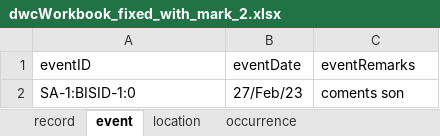
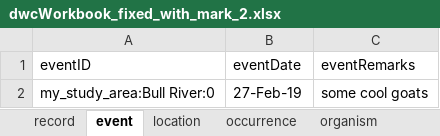
Before and after one commit to bcgov/biohubbc-utils, an Excel workbook: utils/templates/observations/transform/output/dwcWorkbook_fixed_with_mark_2.xlsx, sheet event, drawn as a sheet; values as stored, in another font and other column widths than the file's, no borders; removed rows and columns are numbered as before the commit, all else as after; the diff names each change by its address in the sheet, - before the commit and + after, or states it on an @@ line.

Commit message:
updated goat, moose transect, and elk general

```diff
--- a/utils/templates/observations/transform/output/dwcWorkbook_fixed_with_mark_2.xlsx (sheet event)
+++ b/utils/templates/observations/transform/output/dwcWorkbook_fixed_with_mark_2.xlsx (sheet event)
-row 2: SA-1:BISID-1:0 | 27/Feb/23 | coments son
+row 2: my_study_area:Bull River:0 | 27-Feb-19 | some cool goats
```
Also changed, not shown: sheet measurementOrFact, sheet occurrence, sheet location, sheet organism, sheet record, other sheet tabs, utils/templates/observations/transform/input/Goat_test.xlsx, 17 other files.
